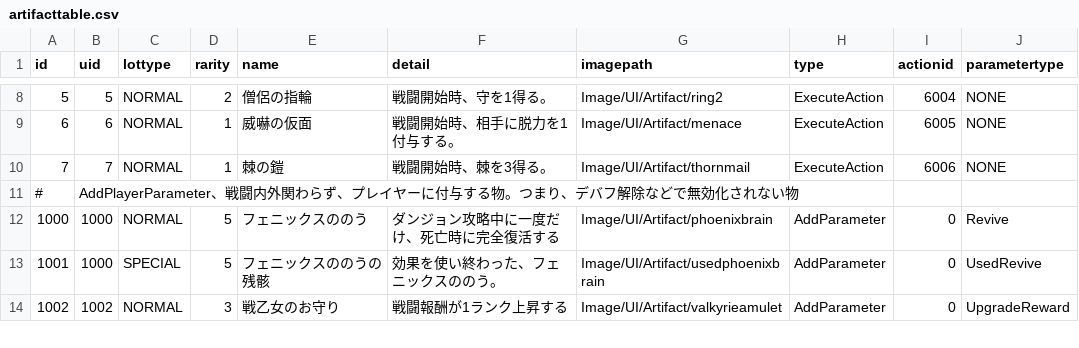
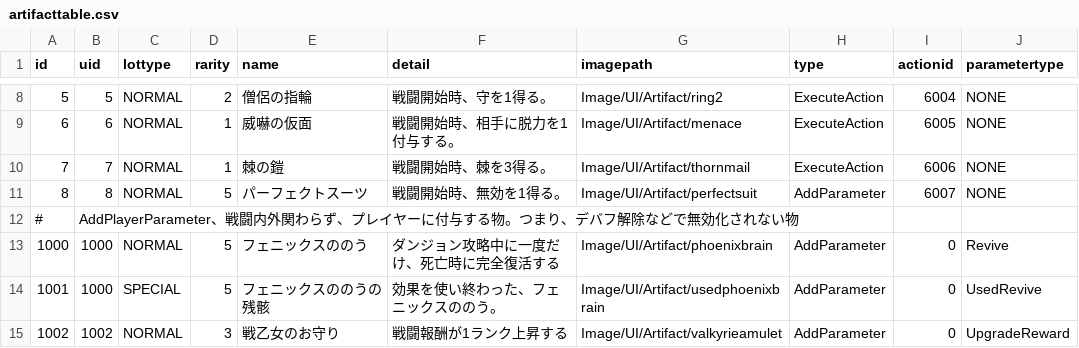
Before and after one commit to yamashita8655/STSLike, a CSV file: Assets/Resources/Csv/artifacttable.csv, drawn as a sheet; only a part is shown, gaps mark what is left out; the diff names each change by its address in the sheet, - before the commit and + after, or states it on an @@ line.

```diff
--- a/Assets/Resources/Csv/artifacttable.csv
+++ b/Assets/Resources/Csv/artifacttable.csv
+row 11: 8 | 8 | NORMAL | 5 | パーフェクトスーツ | 戦闘開始時、無効を1得る。 | Image/UI/Artifact/perfectsuit | AddParameter | 6007 | NONE
```
Also changed, not shown: Assets/Resources/Csv/actiontable2.csv, 11 other files.
